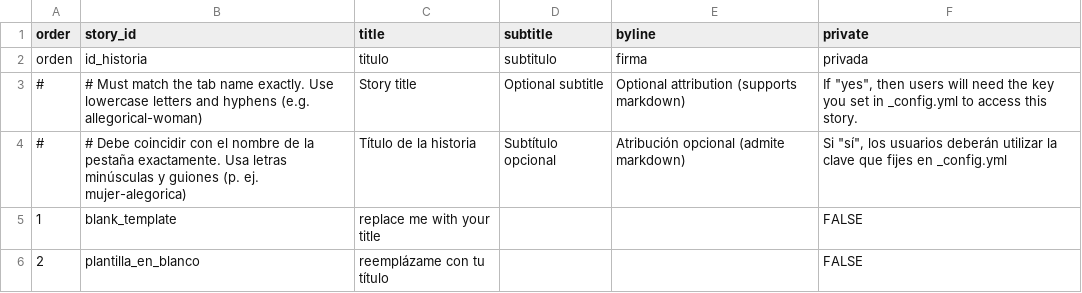
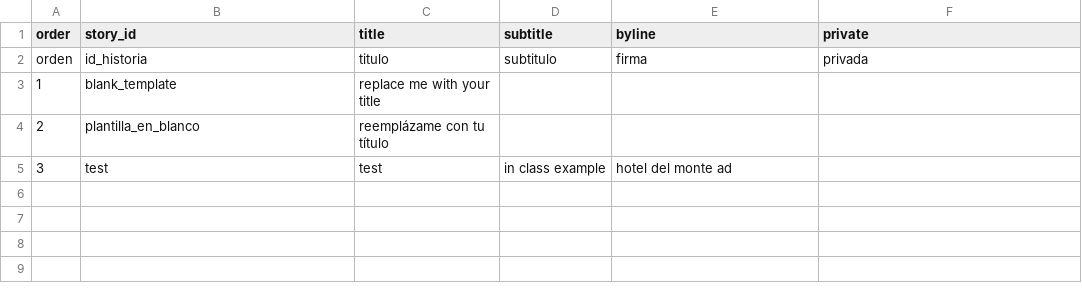
Before and after one commit to isabellakillion/telar-example, a CSV file: telar-content/spreadsheets/project.csv, drawn as a sheet.

```diff
--- a/telar-content/spreadsheets/project.csv
+++ b/telar-content/spreadsheets/project.csv
@@ -2,5 +2,4 @@ order,story_id,title,subtitle,byline,private
 orden,id_historia,titulo,subtitulo,firma,privada
-#,# Must match the tab name exactly. Use lowercase letters and hyphens (e.g. allegorical-woman),Story title,Optional subtitle,Optional attribution (supports markdown),"If ""yes"", then users will need the key you set in _config.yml to access this story."
-#,# Debe coincidir con el nombre de la pestaña exactamente. Usa letras minúsculas y guiones (p. ej. mujer-alegorica),Título de la historia,Subtítulo opcional,Atribución opcional (admite markdown),"Si ""sí"", los usuarios deberán utilizar la clave que fijes en _config.yml"
-1,blank_template,replace me with your title,,,FALSE
-2,plantilla_en_blanco,reemplázame con tu título,,,FALSE
+1,blank_template,replace me with your title,,,
+2,plantilla_en_blanco,reemplázame con tu título,,,
+3,test,test,in class example,hotel del monte ad,
```
Also changed, not shown: telar-content/spreadsheets/blank_template.csv, telar-content/spreadsheets/objects.csv, 3 other files.
